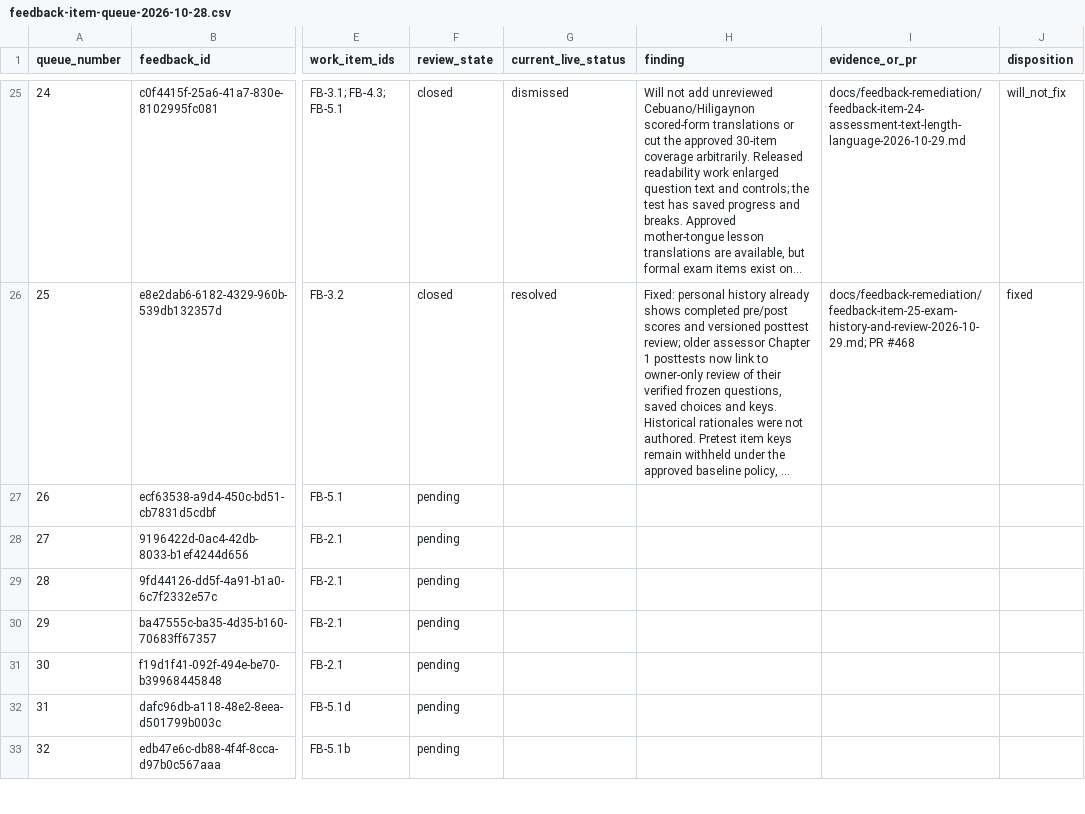
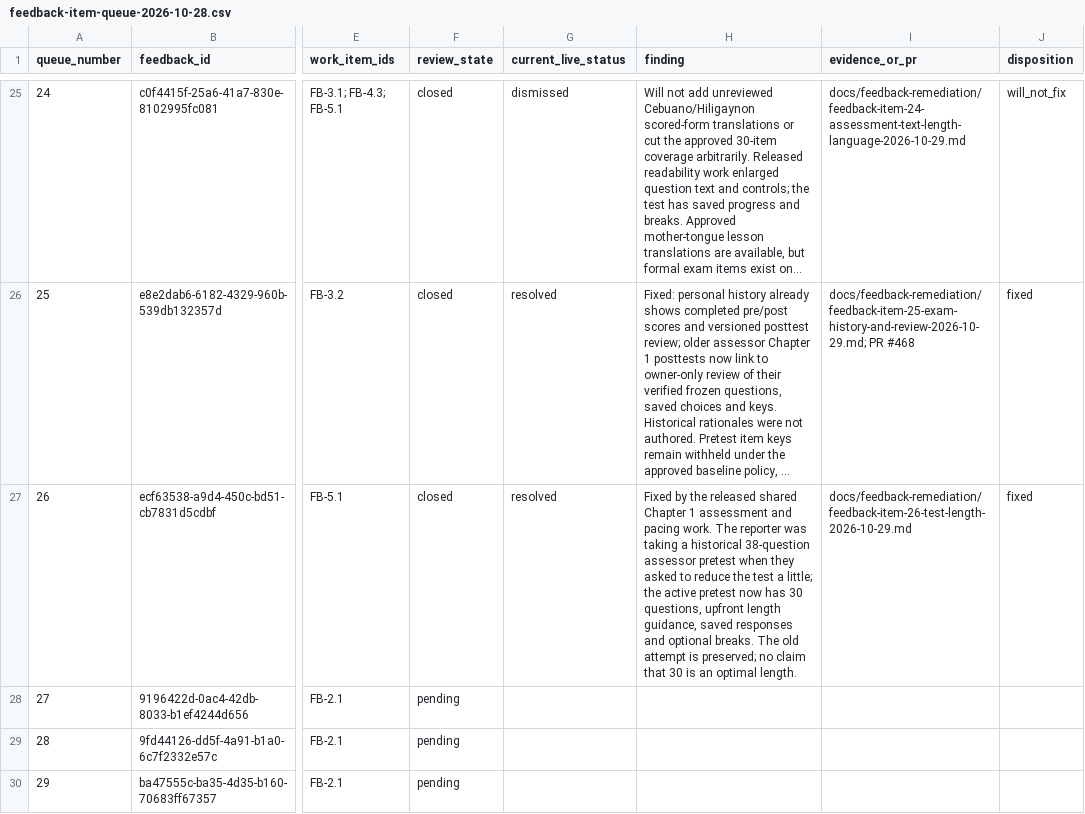
Before and after one commit to jongsky25/BHW-Connect-Phase-2, a CSV file: docs/feedback-remediation/feedback-item-queue-2026-10-28.csv, drawn as a sheet; only a part is shown, gaps mark what is left out; the shorter side is filled out with more unchanged rows; long unchanged cells end in …; the diff names each change by its address in the sheet, - before the commit and + after, or states it on an @@ line.

Commit message:
Record feedback item 26 shorter-test resolution (#470)

```diff
--- a/docs/feedback-remediation/feedback-item-queue-2026-10-28.csv
+++ b/docs/feedback-remediation/feedback-item-queue-2026-10-28.csv
-F27 (review_state): pending
+F27 (review_state): closed
-G27 (current_live_status): (empty)
+G27 (current_live_status): resolved
-H27 (finding): (empty)
+H27 (finding): Fixed by the released shared Chapter 1 assessment and pacing work. The reporter was taking a historical 38-question assessor pretest when they asked to reduce the test a little; the active pretest now has 30 questions, upfront length guidance, saved responses and optional breaks. The old attempt is preserved; no claim that 30 is an optimal length.
-I27 (evidence_or_pr): (empty)
+I27 (evidence_or_pr): docs/feedback-remediation/feedback-item-26-test-length-2026-10-29.md
-J27 (disposition): (empty)
+J27 (disposition): fixed
```
Also changed, not shown: 2 other files.
